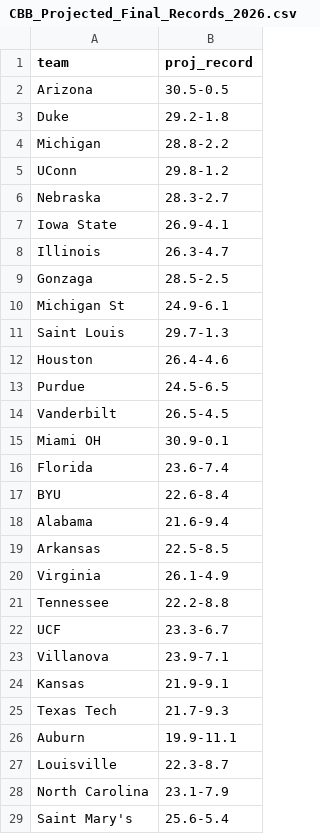
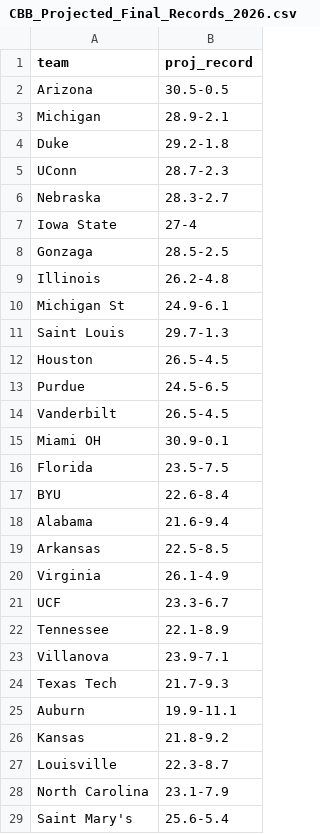
Before and after one commit to lukecassada05-eng/lukecassada.github.io, a CSV file: CBB/data/CBB_Projected_Final_Records_2026.csv, drawn as a sheet; only a part is shown; the diff covers the shown part only.

```diff
--- a/CBB/data/CBB_Projected_Final_Records_2026.csv
+++ b/CBB/data/CBB_Projected_Final_Records_2026.csv
@@ -2,12 +2,12 @@ team,proj_record
 Arizona,30.5-0.5
+Michigan,28.9-2.1
 Duke,29.2-1.8
-Michigan,28.8-2.2
-UConn,29.8-1.2
+UConn,28.7-2.3
 Nebraska,28.3-2.7
-Iowa State,26.9-4.1
-Illinois,26.3-4.7
+Iowa State,27-4
 Gonzaga,28.5-2.5
+Illinois,26.2-4.8
 Michigan St,24.9-6.1
 Saint Louis,29.7-1.3
-Houston,26.4-4.6
+Houston,26.5-4.5
 Purdue,24.5-6.5
@@ -15,3 +15,3 @@ Vanderbilt,26.5-4.5
 Miami OH,30.9-0.1
-Florida,23.6-7.4
+Florida,23.5-7.5
 BYU,22.6-8.4
@@ -20,8 +20,8 @@ Arkansas,22.5-8.5
 Virginia,26.1-4.9
-Tennessee,22.2-8.8
 UCF,23.3-6.7
+Tennessee,22.1-8.9
 Villanova,23.9-7.1
-Kansas,21.9-9.1
 Texas Tech,21.7-9.3
 Auburn,19.9-11.1
+Kansas,21.8-9.2
 Louisville,22.3-8.7
```
Also changed, not shown: 12 added rows, 12 removed rows, 46 moved rows and 19 edited cells elsewhere in this file, CBB/data/American_Conference_Elo_2026.csv, CBB/data/CBB_Conference_Elo_2026.csv, 34 other files.
